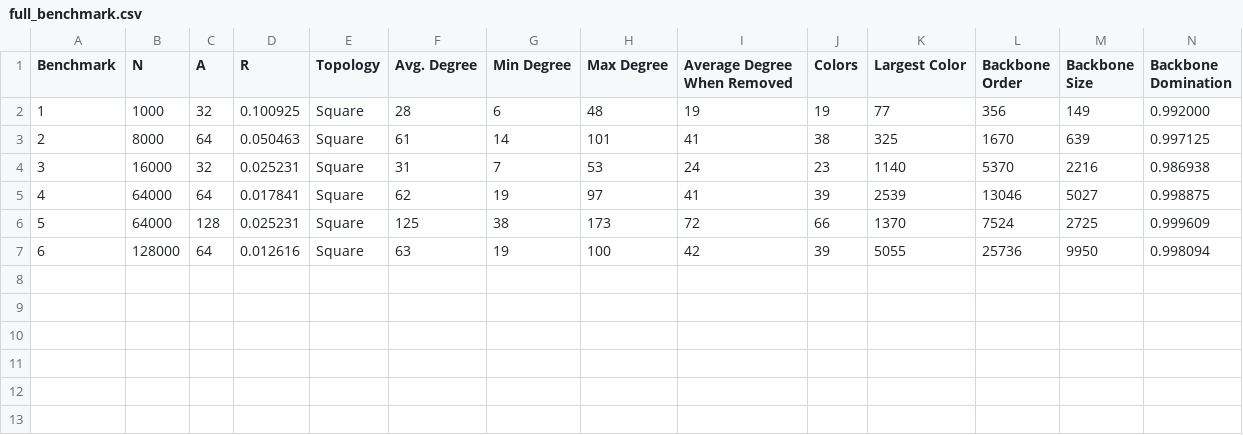
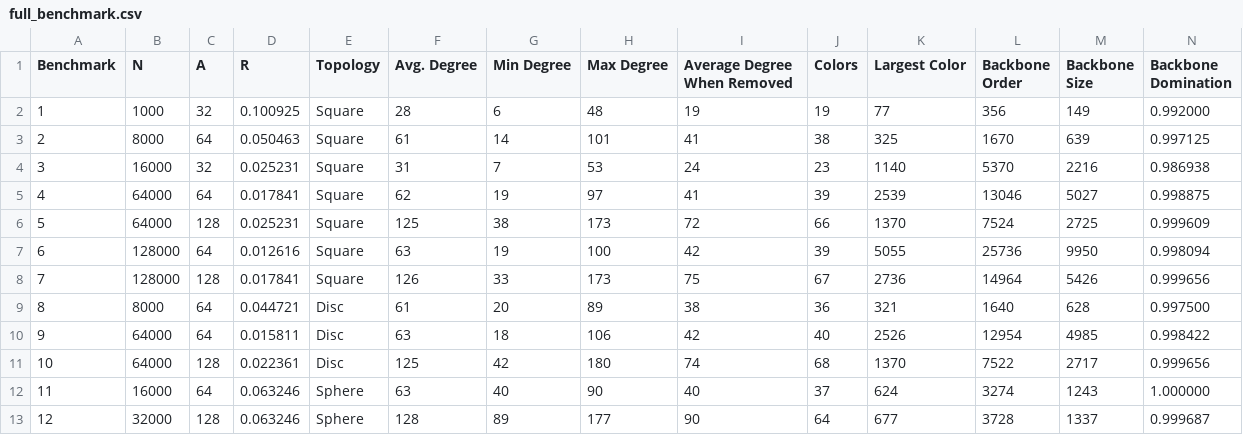
Before and after one commit to LukeWood/Sensor-Network-Simulation, a CSV file: results/benchmarks/full_benchmark.csv, drawn as a sheet; only a part is shown; rows hold the shown columns only; the diff names each change by its address in the sheet, - before the commit and + after, or states it on an @@ line.

Commit message:
Awesoem backbones drawn

```diff
--- a/results/benchmarks/full_benchmark.csv
+++ b/results/benchmarks/full_benchmark.csv
+row 8: 7 | 128000 | 128 | 0.017841 | Square | 126 | 33 | 173 | 75 | 67 | 2736 | 14964 | 5426 | 0.999656
+row 9: 8 | 8000 | 64 | 0.044721 | Disc | 61 | 20 | 89 | 38 | 36 | 321 | 1640 | 628 | 0.997500
+row 10: 9 | 64000 | 64 | 0.015811 | Disc | 63 | 18 | 106 | 42 | 40 | 2526 | 12954 | 4985 | 0.998422
+row 11: 10 | 64000 | 128 | 0.022361 | Disc | 125 | 42 | 180 | 74 | 68 | 1370 | 7522 | 2717 | 0.999656
+row 12: 11 | 16000 | 64 | 0.063246 | Sphere | 63 | 40 | 90 | 40 | 37 | 624 | 3274 | 1243 | 1.000000
+row 13: 12 | 32000 | 128 | 0.063246 | Sphere | 128 | 89 | 177 | 90 | 64 | 677 | 3728 | 1337 | 0.999687
```
Also changed, not shown: 16 other files.
